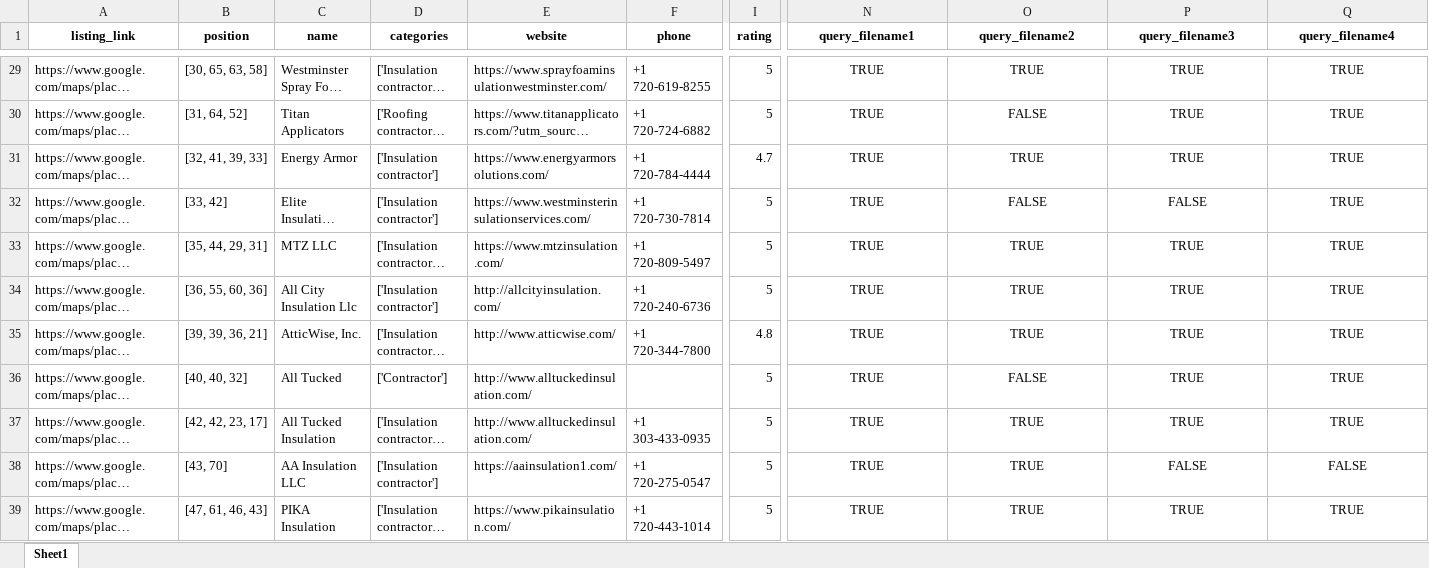
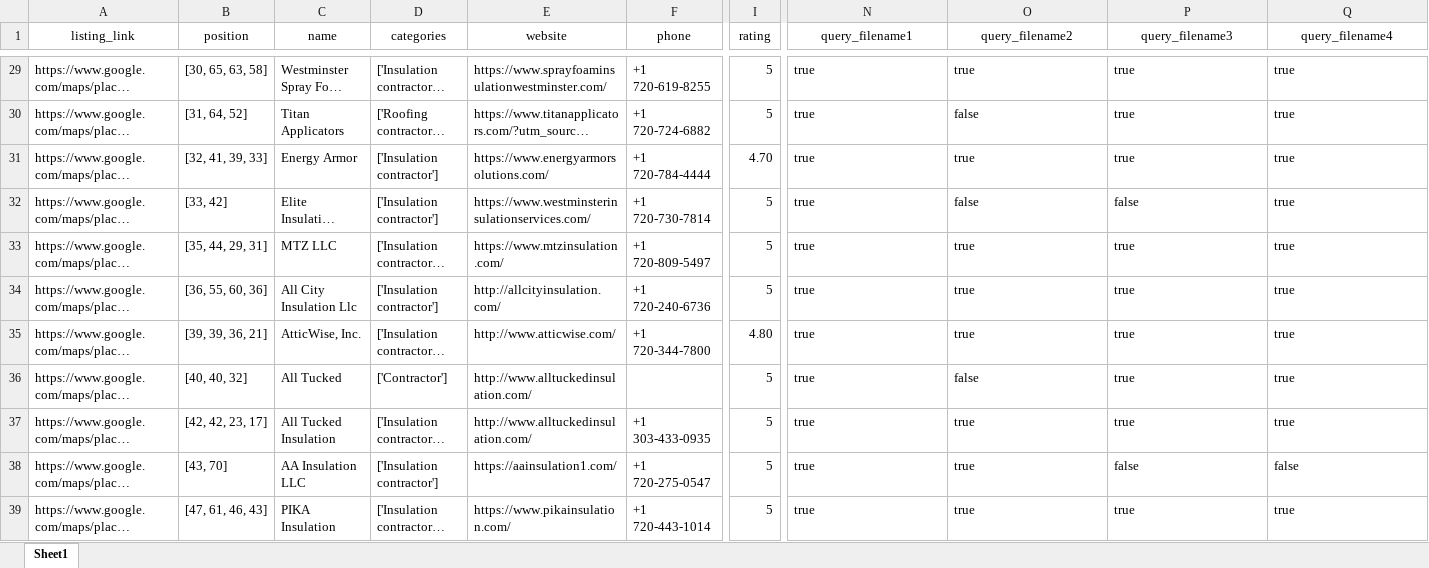
Before and after one commit to yarusl42/da-scraper, an Excel workbook: data/results/combined_4_fdfccb58af.xlsx, sheet Sheet1, drawn as a sheet; only a part is shown, gaps mark what is left out; long unchanged cells end in …; values as stored, in another font and other column widths than the file's, no borders; the diff covers the shown part only; the diff names each change by its address in the sheet, - before the commit and + after, or states it on an @@ line.

```diff
--- a/data/results/combined_4_fdfccb58af.xlsx (sheet Sheet1)
+++ b/data/results/combined_4_fdfccb58af.xlsx (sheet Sheet1)
-A1:Q1 bold: on
+A1:Q1 bold: off
-N29:N39 (query_filename1): TRUE
+N29:N39 (query_filename1): true
-N29:Q39 alignment: center
+N29:Q39 alignment: left
-O29 (query_filename2): TRUE
+O29 (query_filename2): true
-P29:P31 (query_filename3): TRUE
+P29:P31 (query_filename3): true
-Q29:Q37 (query_filename4): TRUE
+Q29:Q37 (query_filename4): true
-O30 (query_filename2): FALSE
+O30 (query_filename2): false
-I31 (rating): 4.7
+I31 (rating): 4.70
-O31 (query_filename2): TRUE
+O31 (query_filename2): true
-O32 (query_filename2): FALSE
+O32 (query_filename2): false
-P32 (query_filename3): FALSE
+P32 (query_filename3): false
-O33:O35 (query_filename2): TRUE
+O33:O35 (query_filename2): true
-P33:P37 (query_filename3): TRUE
+P33:P37 (query_filename3): true
-I35 (rating): 4.8
+I35 (rating): 4.80
-O36 (query_filename2): FALSE
+O36 (query_filename2): false
-O37:O39 (query_filename2): TRUE
+O37:O39 (query_filename2): true
-P38 (query_filename3): FALSE
+P38 (query_filename3): false
-Q38 (query_filename4): FALSE
+Q38 (query_filename4): false
-P39 (query_filename3): TRUE
+P39 (query_filename3): true
-Q39 (query_filename4): TRUE
+Q39 (query_filename4): true
```
Also changed, not shown: 485 edited cells and cell formats elsewhere in this sheet, data/results/combined_5_144674ce47.xlsx, 36 other files.
